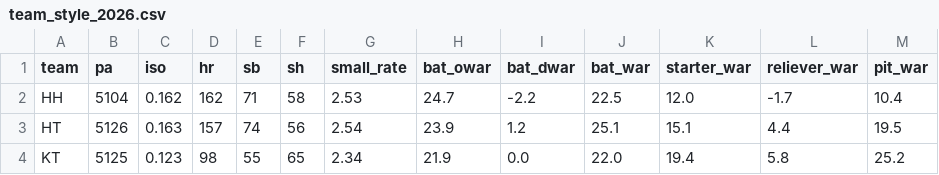
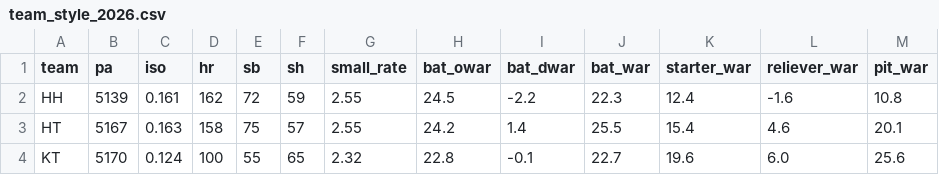
Before and after one commit to WOOJEONGRYEOL/kbo-forecast, a CSV file: data/team_style_2026.csv, drawn as a sheet; only a part is shown; the diff covers the shown part only.

```diff
--- a/data/team_style_2026.csv
+++ b/data/team_style_2026.csv
@@ -1,4 +1,4 @@
 team,pa,iso,hr,sb,sh,small_rate,bat_owar,bat_dwar,bat_war,starter_war,reliever_war,pit_war
-HH,5104,0.162,162,71,58,2.53,24.7,-2.2,22.5,12.0,-1.7,10.4
-HT,5126,0.163,157,74,56,2.54,23.9,1.2,25.1,15.1,4.4,19.5
-KT,5125,0.123,98,55,65,2.34,21.9,0.0,22.0,19.4,5.8,25.2
+HH,5139,0.161,162,72,59,2.55,24.5,-2.2,22.3,12.4,-1.6,10.8
+HT,5167,0.163,158,75,57,2.55,24.2,1.4,25.5,15.4,4.6,20.1
+KT,5170,0.124,100,55,65,2.32,22.8,-0.1,22.7,19.6,6.0,25.6
```
Also changed, not shown: 50 edited cells elsewhere in this file, data/bullpen_2026.csv, data/history_pitchers.csv, 4 other files.
